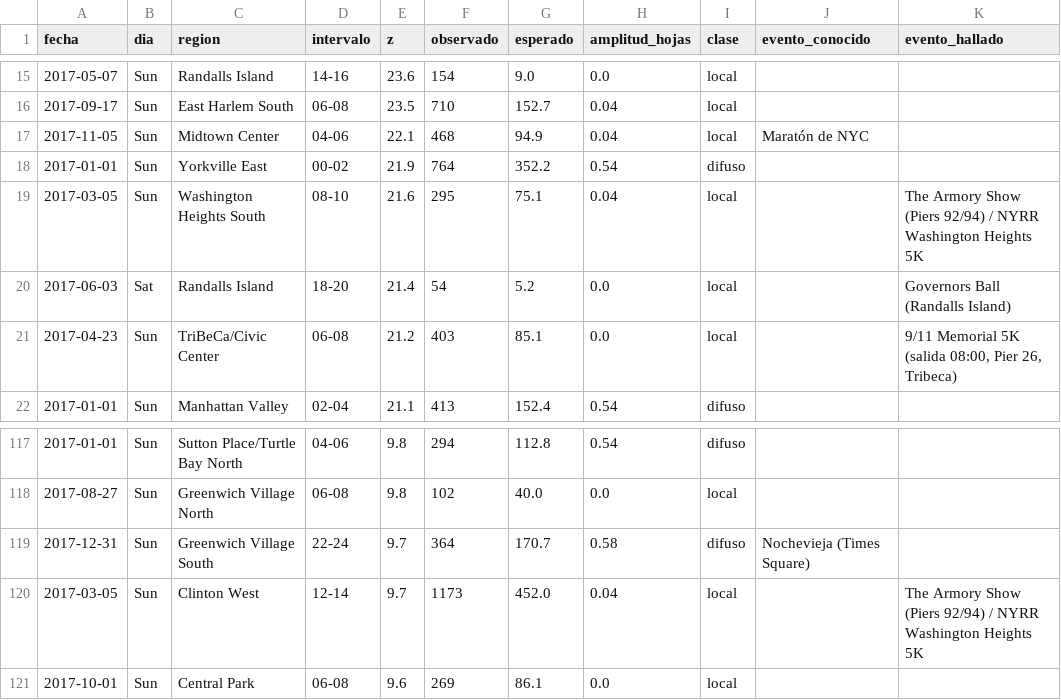
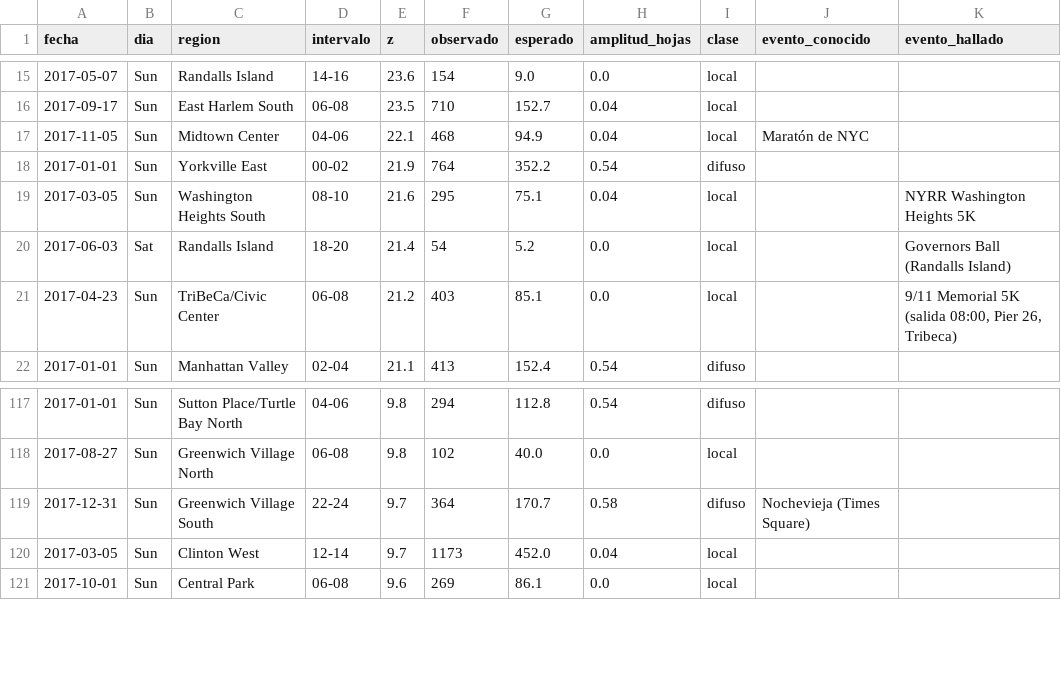
Before and after one commit to luisfabiandiaz/PFC2, a CSV file: Implementaciones/Resultados/AST-CC/eventos_cubo_detecciones_holiday.csv, drawn as a sheet; only a part is shown, gaps mark what is left out.

```diff
--- a/Implementaciones/Resultados/AST-CC/eventos_cubo_detecciones_holiday.csv
+++ b/Implementaciones/Resultados/AST-CC/eventos_cubo_detecciones_holiday.csv
@@ -18,3 +18,3 @@ fecha,dia,region,intervalo,z,observado,esperado,amplitud_hojas,clase,evento_cono
 2017-01-01,Sun,Yorkville East,00-02,21.9,764,352.2,0.54,difuso,,
-2017-03-05,Sun,Washington Heights South,08-10,21.6,295,75.1,0.04,local,,The Armory Show (Piers 92/94) / NYRR Washington Heights 5K
+2017-03-05,Sun,Washington Heights South,08-10,21.6,295,75.1,0.04,local,,NYRR Washington Heights 5K
 2017-06-03,Sat,Randalls Island,18-20,21.4,54,5.2,0.0,local,,Governors Ball (Randalls Island)
@@ -119,3 +119,3 @@ fecha,dia,region,intervalo,z,observado,esperado,amplitud_hojas,clase,evento_cono
 2017-12-31,Sun,Greenwich Village South,22-24,9.7,364,170.7,0.58,difuso,Nochevieja (Times Square),
-2017-03-05,Sun,Clinton West,12-14,9.7,1173,452.0,0.04,local,,The Armory Show (Piers 92/94) / NYRR Washington Heights 5K
+2017-03-05,Sun,Clinton West,12-14,9.7,1173,452.0,0.04,local,,
 2017-10-01,Sun,Central Park,06-08,9.6,269,86.1,0.0,local,,
```
Also changed, not shown: Implementaciones/Resultados/AST-CC/eventos_agrupados.csv, 22 other files.
